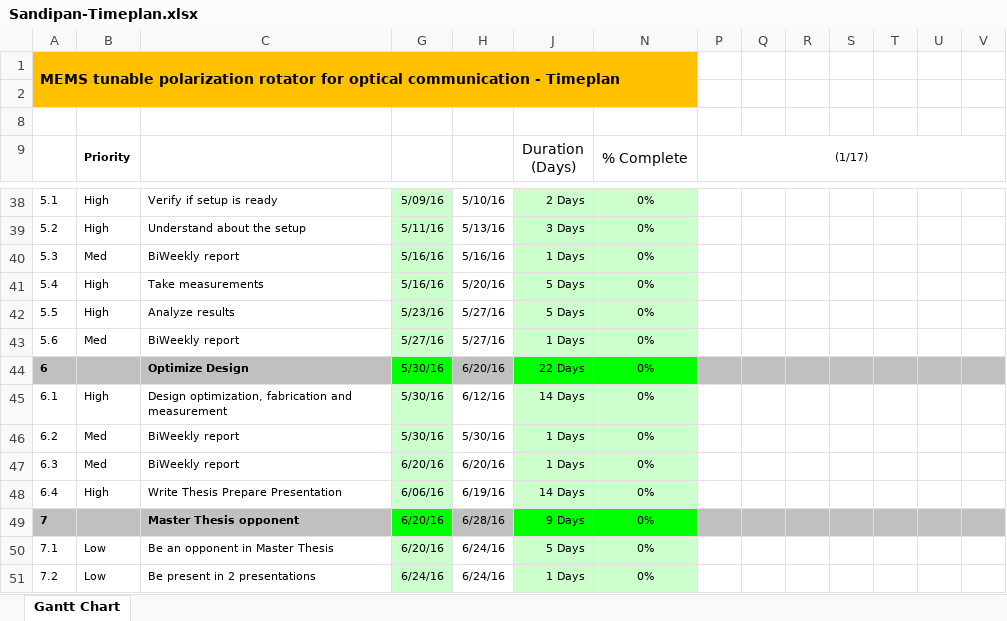
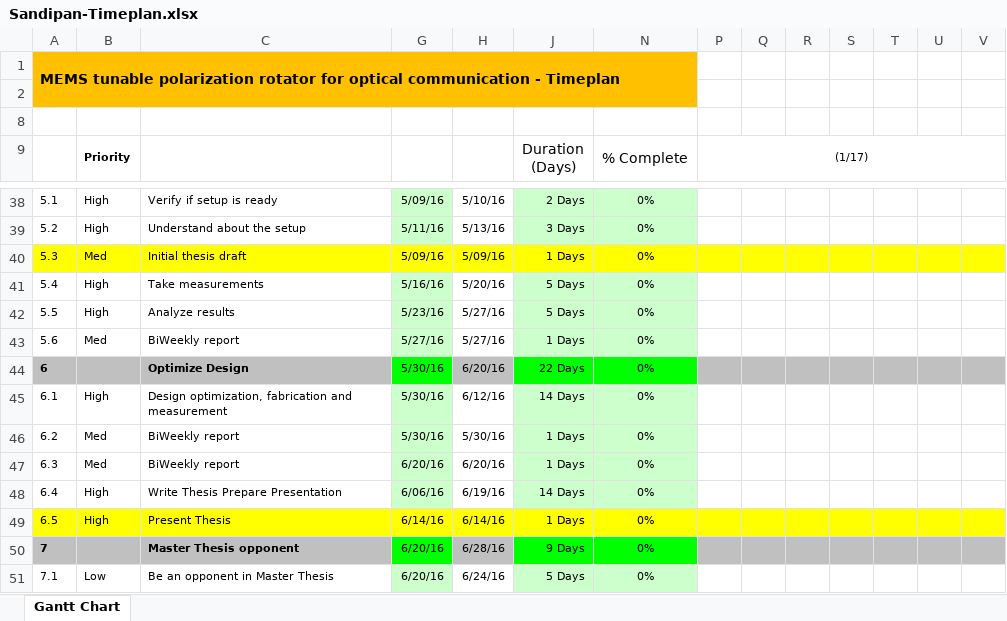
Before and after one commit to mrsandipandas/Master_Thesis_Deliverables, an Excel workbook: 1-Timeline/Sandipan-Timeplan.xlsx, sheet Gantt Chart, drawn as a sheet; only a part is shown, gaps mark what is left out; the shorter side is filled out with more unchanged rows; values as stored, in another font and other column widths than the file's, no borders; charts and pictures and conditional formats not drawn; rows hold the shown columns only; the diff covers the shown part only; the diff names each change by its address in the sheet, - before the commit and + after, or states it on an @@ line.

```diff
--- a/1-Timeline/Sandipan-Timeplan.xlsx (sheet Gantt Chart)
+++ b/1-Timeline/Sandipan-Timeplan.xlsx (sheet Gantt Chart)
-A40:C40 fill: none
+A40:C40 fill: #FFFF00
-C40: BiWeekly report
+C40: Initial thesis draft
-G40: 5/16/16
+G40: 5/09/16
-G40 fill: #CCFFCC
+G40 fill: #FFFF00
-H40: 5/16/16
+H40: 5/09/16
-H40 fill: none
+H40 fill: #FFFF00
-J40 fill: #CCFFCC
+J40 fill: #FFFF00
-N40 fill: #CCFFCC
+N40 fill: #FFFF00
-P40:V40 fill: none
+P40:V40 fill: #FFFF00
+row 49: 6.5 | High | Present Thesis | 6/14/16 | 6/14/16 | 1 Days | 0%
```
Also changed, not shown: cell formats elsewhere in this sheet, formulas that keep their value, hidden cells, 2 other files.
